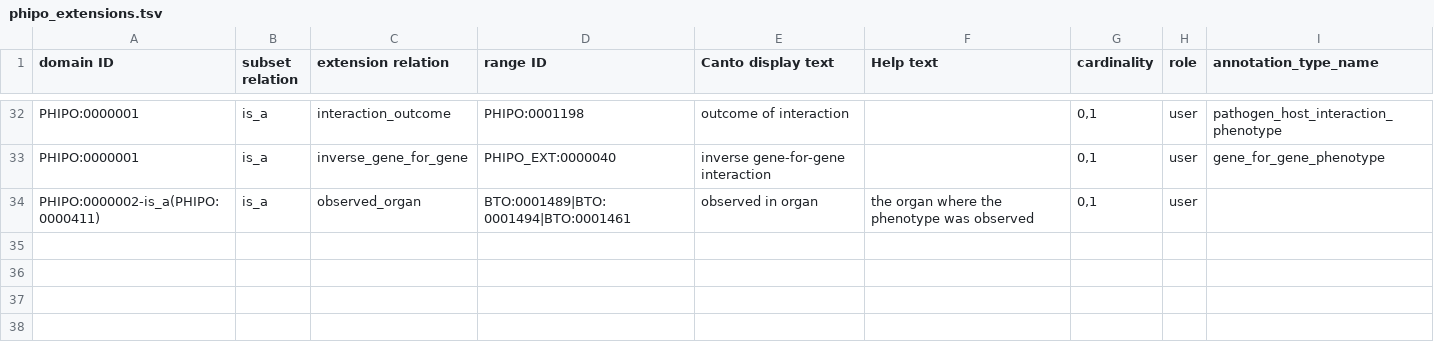
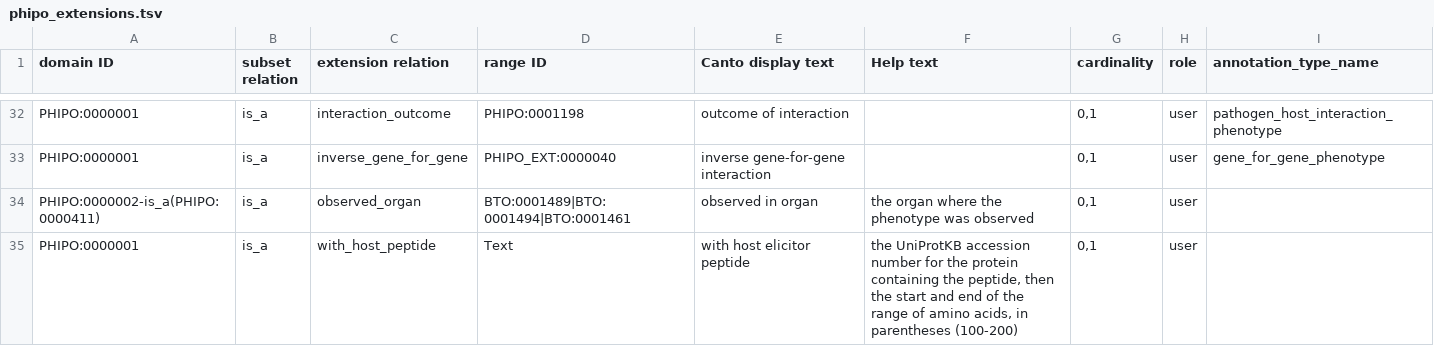
Before and after one commit to PHI-base/canto-config, a TSV file: annotation_extension/phipo_extensions.tsv, drawn as a sheet; only a part is shown, gaps mark what is left out; the diff names each change by its address in the sheet, - before the commit and + after, or states it on an @@ line.

Commit message:
Add draft config for with_host_peptide extension

```diff
--- a/annotation_extension/phipo_extensions.tsv
+++ b/annotation_extension/phipo_extensions.tsv
+row 35: PHIPO:0000001 | is_a | with_host_peptide | Text | with host elicitor peptide | the UniProtKB accession number for the protein containing the peptide, then the start and end of the range of amino acids, in parentheses (100-200) | 0,1 | user
```
